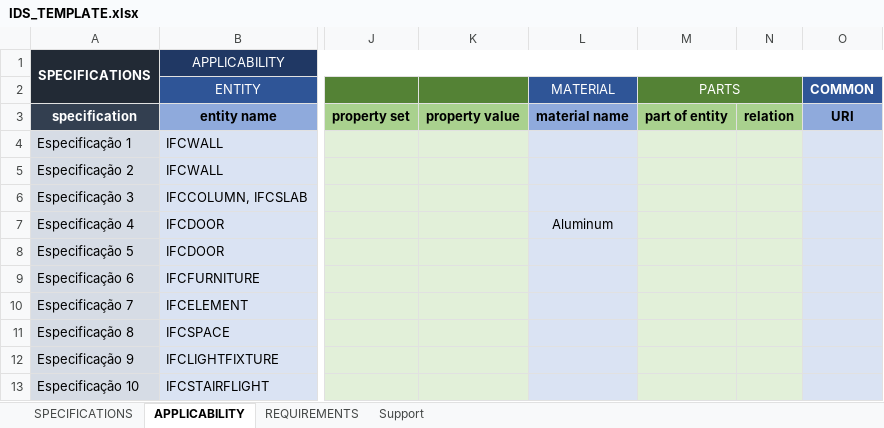
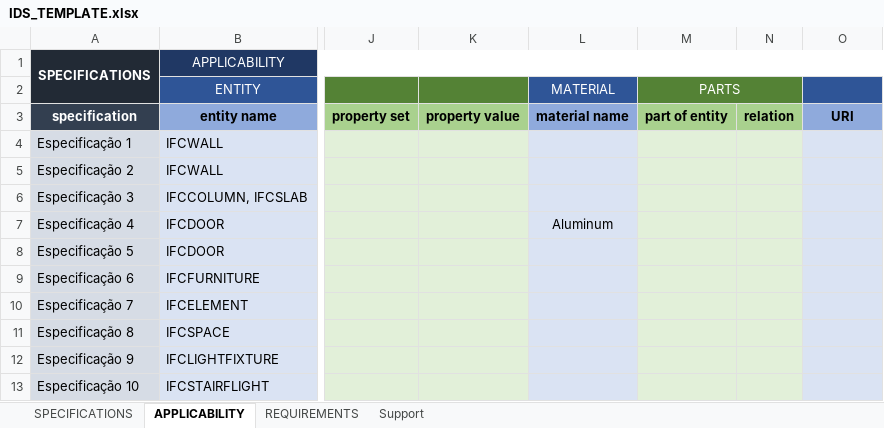
Before and after one commit to c4rlosdias/ids_converter, an Excel workbook: template/IDS_TEMPLATE.xlsx, sheet APPLICABILITY, drawn as a sheet; only a part is shown, gaps mark what is left out; values as stored, in another font and other column widths than the file's, no borders; the diff names each change by its address in the sheet, - before the commit and + after, or states it on an @@ line.

```diff
--- a/template/IDS_TEMPLATE.xlsx (sheet APPLICABILITY)
+++ b/template/IDS_TEMPLATE.xlsx (sheet APPLICABILITY)
-O2: COMMON
+O2: (empty)
```
Also changed, not shown: sheet Support, sheet REQUIREMENTS, sheet SPECIFICATIONS.
